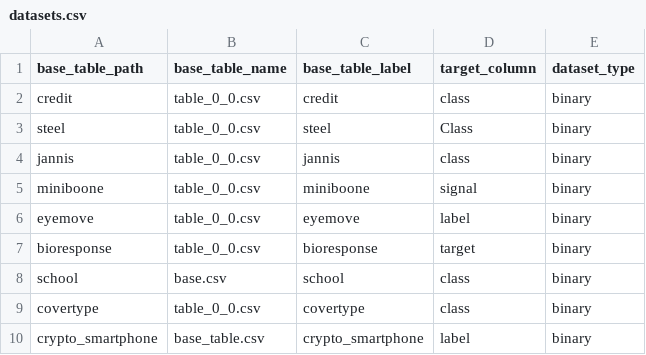
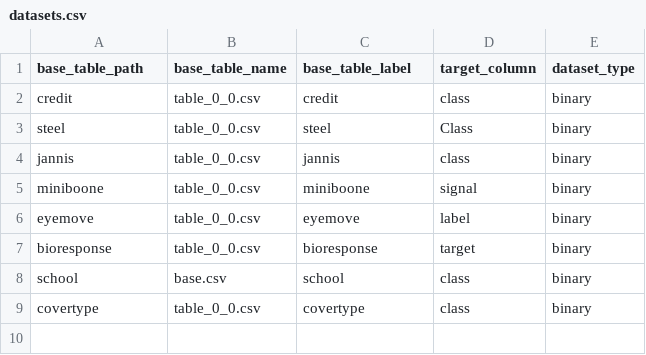
Before and after one commit to delftdata/autofeat, a CSV file: data/benchmark/datasets.csv, drawn as a sheet; the diff names each change by its address in the sheet, - before the commit and + after, or states it on an @@ line.

Commit message:
oopsie

```diff
--- a/data/benchmark/datasets.csv
+++ b/data/benchmark/datasets.csv
-row 10: crypto_smartphone | base_table.csv | crypto_smartphone | label | binary
```
